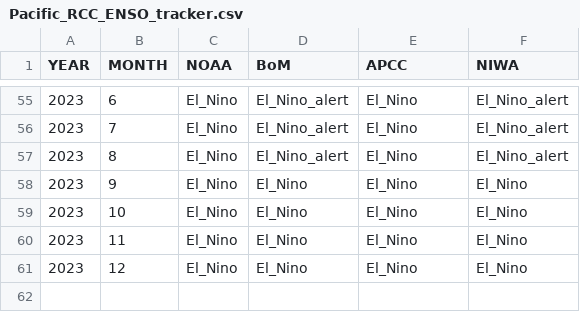
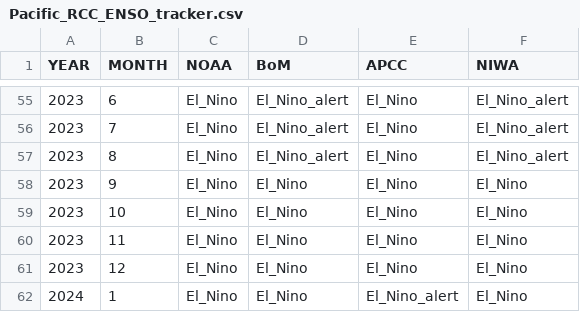
Before and after one commit to BenNollWeather/Pacific_RCC, a CSV file: template/Pacific_RCC_ENSO_tracker.csv, drawn as a sheet; only a part is shown, gaps mark what is left out.

Commit message:
monthly update

```diff
--- a/template/Pacific_RCC_ENSO_tracker.csv
+++ b/template/Pacific_RCC_ENSO_tracker.csv
@@ -61 +61,2 @@ YEAR,MONTH,NOAA,BoM,APCC,NIWA
 2023,12,El_Nino,El_Nino,El_Nino,El_Nino
+2024,1,El_Nino,El_Nino,El_Nino_alert,El_Nino
```
Also changed, not shown: 3 other files.
